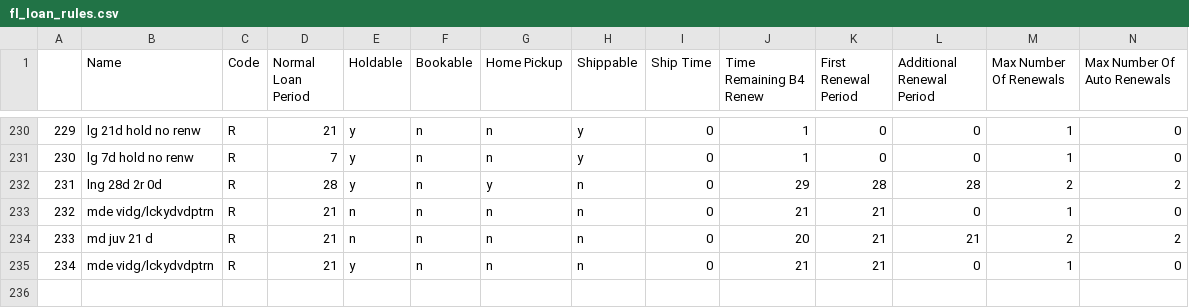
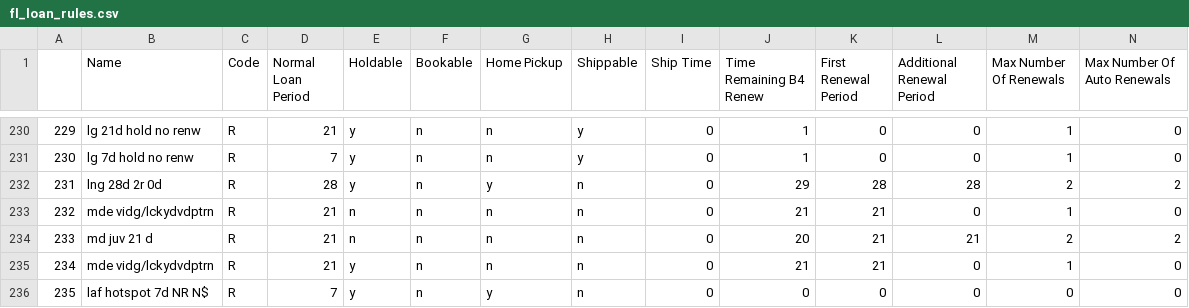
Before and after one commit to MarmotLibraryNetwork/sierraloanrules, a CSV file: flatirons/fl_loan_rules.csv, drawn as a sheet; only a part is shown, gaps mark what is left out; rows hold the shown columns only; the diff names each change by its address in the sheet, - before the commit and + after, or states it on an @@ line.

Commit message:
Added new location and loan rule for lafayette hotspot (lawfa)

```diff
--- a/flatirons/fl_loan_rules.csv
+++ b/flatirons/fl_loan_rules.csv
+row 236: 235 | laf hotspot 7d NR N$ | R | 7 | y | n | y | n | 0 | 0 | 0 | 0 | 0 | 0
```
Also changed, not shown: flatirons/fl_lrdt.csv.
